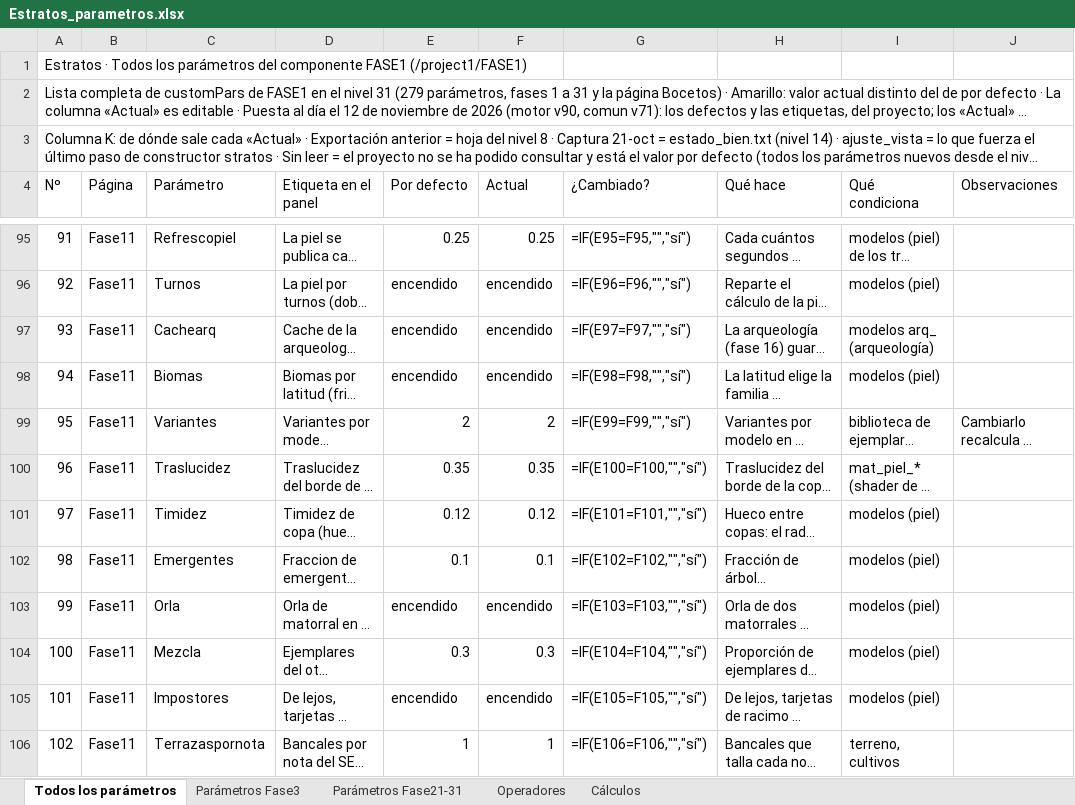
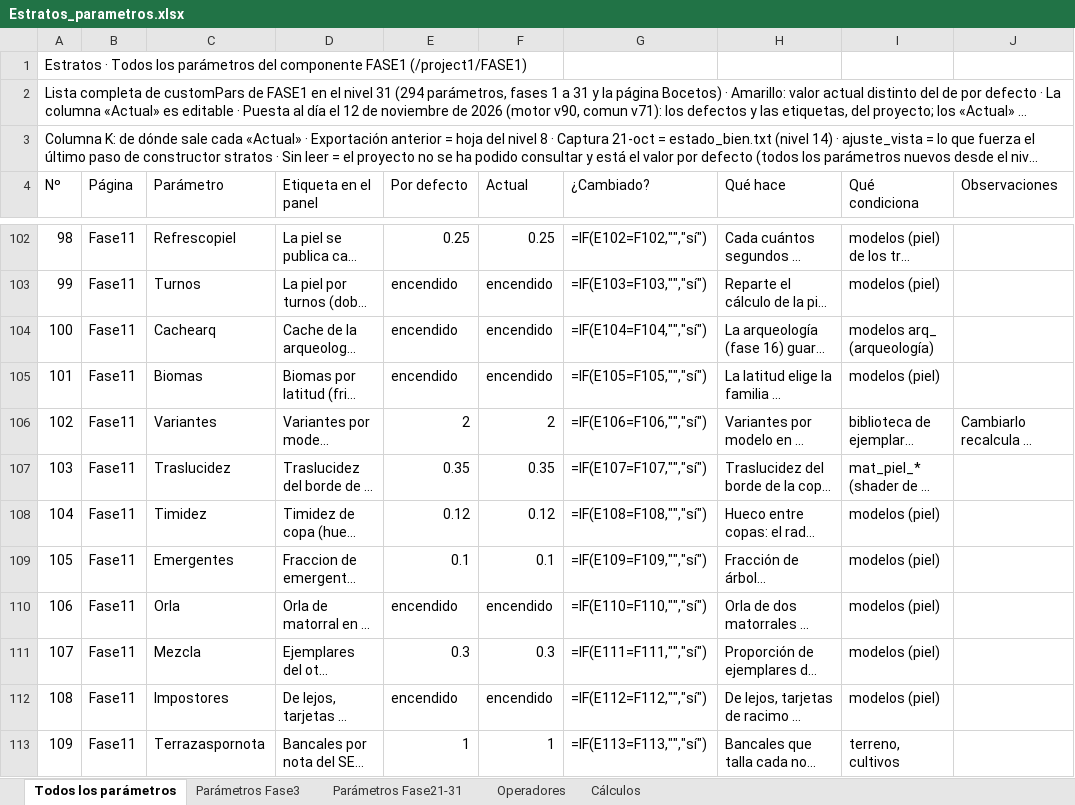
Before and after one commit to rrdavik/stratos, an Excel workbook: docs/Estratos_parametros.xlsx, sheet Todos los parámetros, drawn as a sheet; only a part is shown, gaps mark what is left out; long unchanged cells end in …; values as stored, in another font and other column widths than the file's, no cell formats; formulas without a stored value are shown as written; conditional formats not drawn; addresses are those after the commit; the diff covers the shown part only; the diff names each change by its address in the sheet, - before the commit and + after, or states it on an @@ line.

```diff
--- a/docs/Estratos_parametros.xlsx (sheet Todos los parámetros)
+++ b/docs/Estratos_parametros.xlsx (sheet Todos los parámetros)
@@ column A (Nº) renumbered between rows 2 and 298 @@
-G102 (¿Cambiado?): =IF(E95=F95,"","sí")
+G102 (¿Cambiado?): =IF(E102=F102,"","sí")
-G103 (¿Cambiado?): =IF(E96=F96,"","sí")
+G103 (¿Cambiado?): =IF(E103=F103,"","sí")
-G104 (¿Cambiado?): =IF(E97=F97,"","sí")
+G104 (¿Cambiado?): =IF(E104=F104,"","sí")
-G105 (¿Cambiado?): =IF(E98=F98,"","sí")
+G105 (¿Cambiado?): =IF(E105=F105,"","sí")
-G106 (¿Cambiado?): =IF(E99=F99,"","sí")
+G106 (¿Cambiado?): =IF(E106=F106,"","sí")
-G107 (¿Cambiado?): =IF(E100=F100,"","sí")
+G107 (¿Cambiado?): =IF(E107=F107,"","sí")
-G108 (¿Cambiado?): =IF(E101=F101,"","sí")
+G108 (¿Cambiado?): =IF(E108=F108,"","sí")
-G109 (¿Cambiado?): =IF(E102=F102,"","sí")
+G109 (¿Cambiado?): =IF(E109=F109,"","sí")
-G110 (¿Cambiado?): =IF(E103=F103,"","sí")
+G110 (¿Cambiado?): =IF(E110=F110,"","sí")
-G111 (¿Cambiado?): =IF(E104=F104,"","sí")
+G111 (¿Cambiado?): =IF(E111=F111,"","sí")
-G112 (¿Cambiado?): =IF(E105=F105,"","sí")
+G112 (¿Cambiado?): =IF(E112=F112,"","sí")
-G113 (¿Cambiado?): =IF(E106=F106,"","sí")
+G113 (¿Cambiado?): =IF(E113=F113,"","sí")
```
Also changed, not shown: 15 added rows and 195 edited cells elsewhere in this sheet, sheet Parámetros Fase21-31, cell formats.
